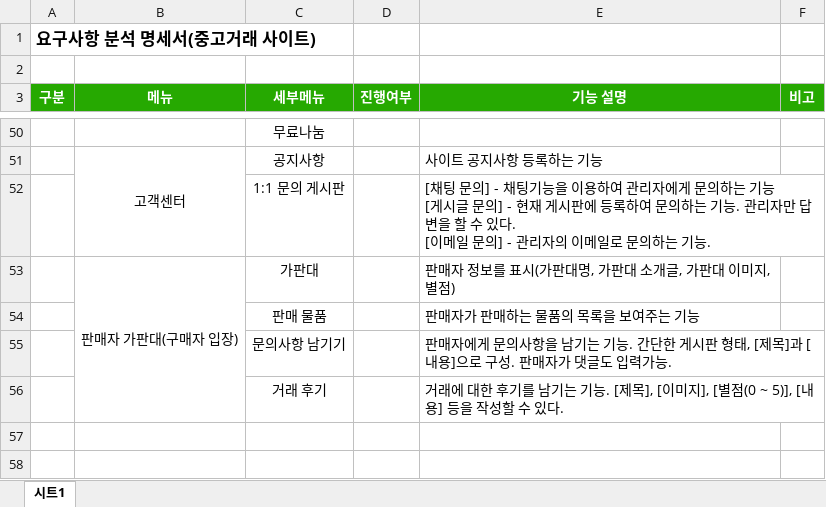
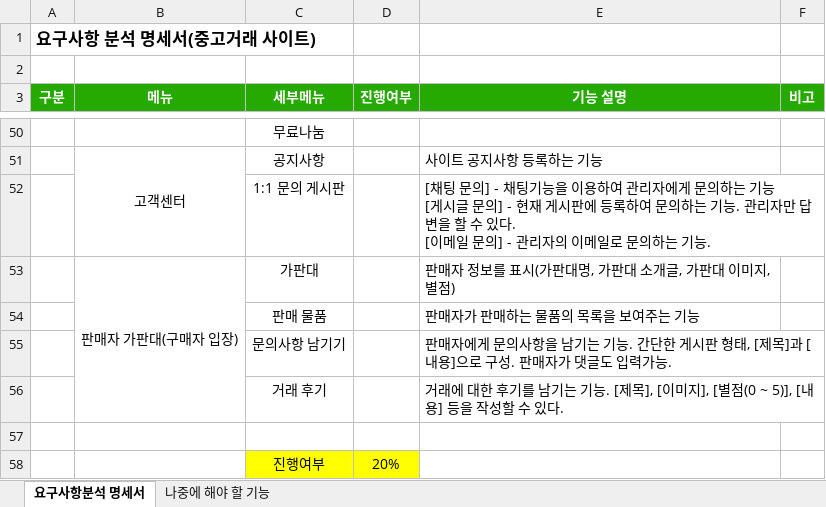
Before and after one commit to dlsodnd123/portfolioReference, an Excel workbook: 요구사항분석_명세서_이래웅.xlsx, sheet 요구사항분석 명세서, drawn as a sheet; only a part is shown, gaps mark what is left out; values as stored, in another font and other column widths than the file's, no borders; the diff names each change by its address in the sheet, - before the commit and + after, or states it on an @@ line.

Commit message:
요구사항분석 명세서 내용추가 및 수정

```diff
--- a/요구사항분석_명세서_이래웅.xlsx (sheet 요구사항분석 명세서)
+++ b/요구사항분석_명세서_이래웅.xlsx (sheet 요구사항분석 명세서)
-sheet tab: 시트1
+sheet tab: 요구사항분석 명세서
+sheet tab: 나중에 해야 할 기능
+row 57: (empty)
+row 58:  |  | 진행여부 | 20%
```
